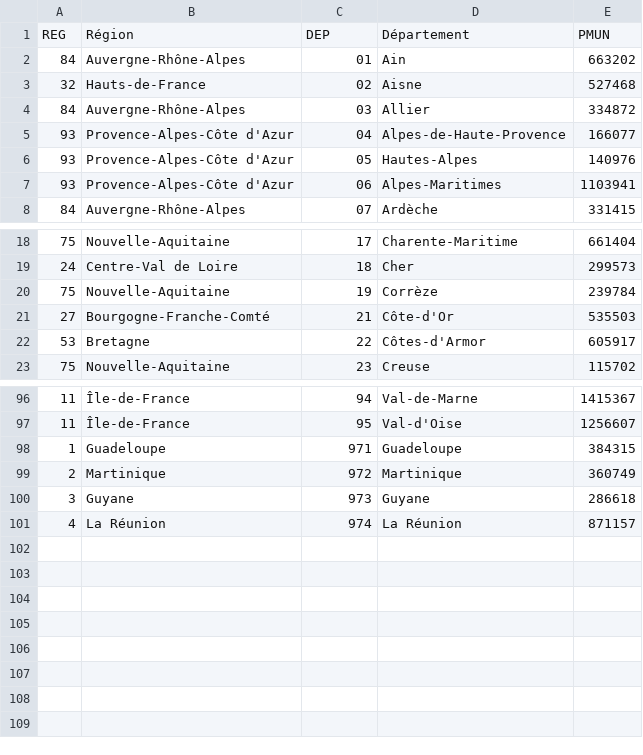
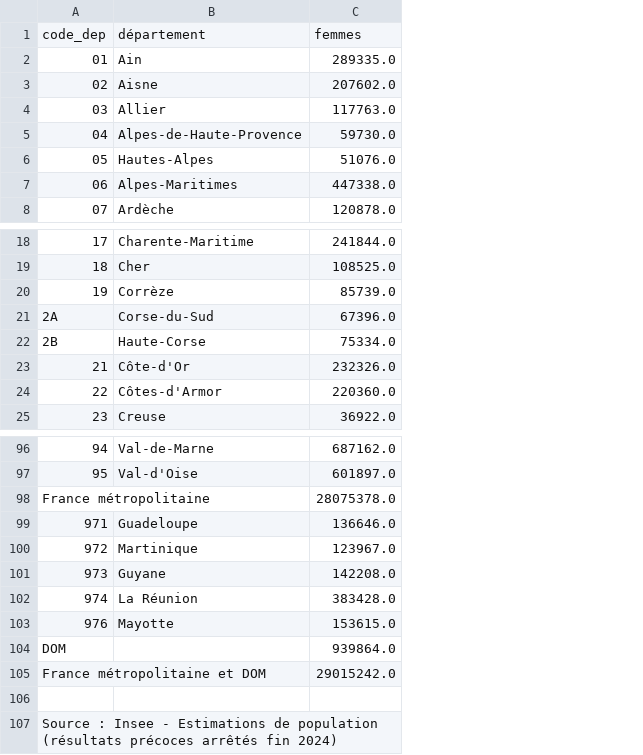
Before and after one commit to pgresant/PythonS1, a CSV file: donnees/dep_2025-12-12-10-24.csv, drawn as a sheet; only a part is shown, gaps mark what is left out; removed rows and columns are numbered as before the commit, all else as after; the diff names each change by its address in the sheet, - before the commit and + after, or states it on an @@ line.

```diff
--- a/donnees/dep_2025-12-12-10-24.csv
+++ b/donnees/dep_2025-12-12-10-24.csv
-column A, rows 2-8: 84 | 32 | 84 | 93 | 93 | 93 | 84; rows 18-23: 75 | 24 | 75 | 27 | 53 | 75; rows 96-101: 11 | 11 | 1 | 2 | 3 | 4
-column B, rows 2-8: Auvergne-Rhône-Alpes | Hauts-de-France | Auvergne-Rhône-Alpes | Provence-Alpes-Côte d'Azur | Provence-Alpes-Côte d'Azur | Provence-Alpes-Côte d'Azur | Auvergne-Rhône-Alpes; rows 18-23: Nouvelle-Aquitaine | Centre-Val de Loire | Nouvelle-Aquitaine | Bourgogne-Franche-Comté | Bretagne | Nouvelle-Aquitaine; rows 96-101: Île-de-France | Île-de-France | Guadeloupe | Martinique | Guyane | La Réunion
-column E, rows 2-8: 663202 | 527468 | 334872 | 166077 | 140976 | 1103941 | 331415; rows 18-23: 661404 | 299573 | 239784 | 535503 | 605917 | 115702; rows 96-101: 1415367 | 1256607 | 384315 | 360749 | 286618 | 871157
+column C, rows 2-8: 289335.0 | 207602.0 | 117763.0 | 59730.0 | 51076.0 | 447338.0 | 120878.0; rows 18-20: 241844.0 | 108525.0 | 85739.0; rows 23-25: 232326.0 | 220360.0 | 36922.0; rows 96-97: 687162.0 | 601897.0; rows 99-102: 136646.0 | 123967.0 | 142208.0 | 383428.0
-row 1: REG | Région | DEP | Département | PMUN
+row 1: code_dep | département | femmes
@@ row 30 moved to row 21: 2A @@
@@ row 31 moved to row 22: 2B @@
+row 98: France métropolitaine |  | 28075378.0
+row 103: 976 | Mayotte | 153615.0
+row 104: DOM |  | 939864.0
+row 105: France métropolitaine et DOM |  | 29015242.0
+row 106: (empty)
+row 107: Source : Insee - Estimations de population (résultats précoces arrêtés fin 2024)
```
Also changed, not shown: donnees/pauv_2025-12-12-10-24.csv, 2 other files.
